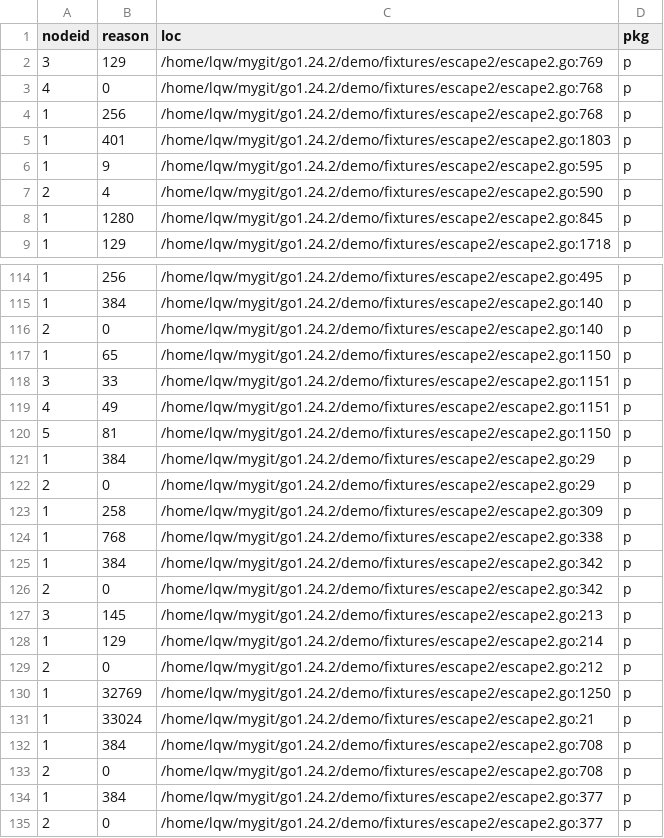
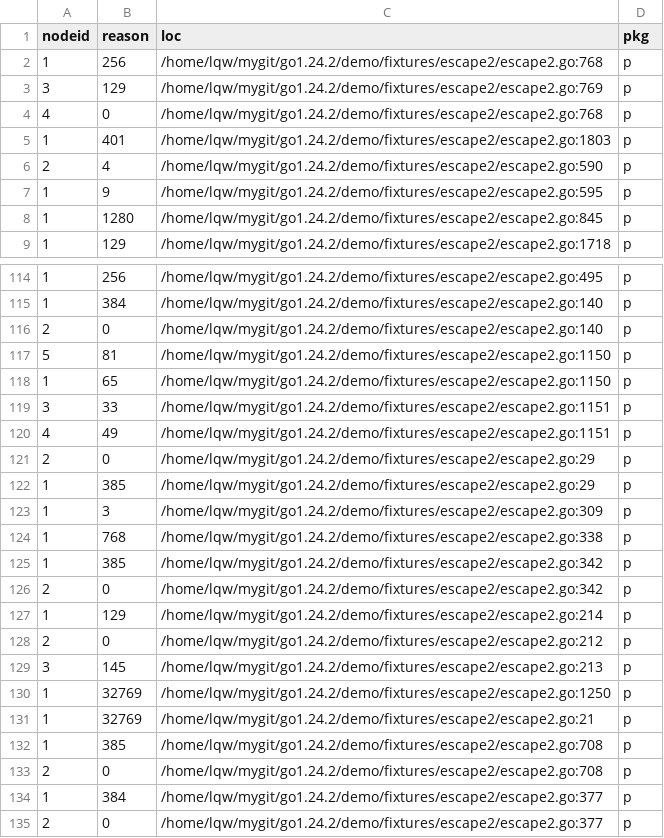
Before and after one commit to Lslightly/go, a CSV file: demo/stat_root/escape2/all.csv, drawn as a sheet; only a part is shown, gaps mark what is left out; the diff covers the shown part only.

Commit message:
escape: fix param which is not moved to heap marked as ERHeap
dst heap, no & reason flow, src param. src should not be marked as heap

```diff
--- a/demo/stat_root/escape2/all.csv
+++ b/demo/stat_root/escape2/all.csv
@@ -1,8 +1,8 @@
 nodeid,reason,loc,pkg
+1,256,/home/lqw/mygit/go1.24.2/demo/fixtures/escape2/escape2.go:768,p
 3,129,/home/lqw/mygit/go1.24.2/demo/fixtures/escape2/escape2.go:769,p
 4,0,/home/lqw/mygit/go1.24.2/demo/fixtures/escape2/escape2.go:768,p
-1,256,/home/lqw/mygit/go1.24.2/demo/fixtures/escape2/escape2.go:768,p
 1,401,/home/lqw/mygit/go1.24.2/demo/fixtures/escape2/escape2.go:1803,p
+2,4,/home/lqw/mygit/go1.24.2/demo/fixtures/escape2/escape2.go:590,p
 1,9,/home/lqw/mygit/go1.24.2/demo/fixtures/escape2/escape2.go:595,p
-2,4,/home/lqw/mygit/go1.24.2/demo/fixtures/escape2/escape2.go:590,p
 1,1280,/home/lqw/mygit/go1.24.2/demo/fixtures/escape2/escape2.go:845,p
@@ -116,2 +116,3 @@ nodeid,reason,loc,pkg
 2,0,/home/lqw/mygit/go1.24.2/demo/fixtures/escape2/escape2.go:140,p
+5,81,/home/lqw/mygit/go1.24.2/demo/fixtures/escape2/escape2.go:1150,p
 1,65,/home/lqw/mygit/go1.24.2/demo/fixtures/escape2/escape2.go:1150,p
@@ -119,15 +120,14 @@ nodeid,reason,loc,pkg
 4,49,/home/lqw/mygit/go1.24.2/demo/fixtures/escape2/escape2.go:1151,p
-5,81,/home/lqw/mygit/go1.24.2/demo/fixtures/escape2/escape2.go:1150,p
-1,384,/home/lqw/mygit/go1.24.2/demo/fixtures/escape2/escape2.go:29,p
 2,0,/home/lqw/mygit/go1.24.2/demo/fixtures/escape2/escape2.go:29,p
-1,258,/home/lqw/mygit/go1.24.2/demo/fixtures/escape2/escape2.go:309,p
+1,385,/home/lqw/mygit/go1.24.2/demo/fixtures/escape2/escape2.go:29,p
+1,3,/home/lqw/mygit/go1.24.2/demo/fixtures/escape2/escape2.go:309,p
 1,768,/home/lqw/mygit/go1.24.2/demo/fixtures/escape2/escape2.go:338,p
-1,384,/home/lqw/mygit/go1.24.2/demo/fixtures/escape2/escape2.go:342,p
+1,385,/home/lqw/mygit/go1.24.2/demo/fixtures/escape2/escape2.go:342,p
 2,0,/home/lqw/mygit/go1.24.2/demo/fixtures/escape2/escape2.go:342,p
-3,145,/home/lqw/mygit/go1.24.2/demo/fixtures/escape2/escape2.go:213,p
 1,129,/home/lqw/mygit/go1.24.2/demo/fixtures/escape2/escape2.go:214,p
 2,0,/home/lqw/mygit/go1.24.2/demo/fixtures/escape2/escape2.go:212,p
+3,145,/home/lqw/mygit/go1.24.2/demo/fixtures/escape2/escape2.go:213,p
 1,32769,/home/lqw/mygit/go1.24.2/demo/fixtures/escape2/escape2.go:1250,p
-1,33024,/home/lqw/mygit/go1.24.2/demo/fixtures/escape2/escape2.go:21,p
-1,384,/home/lqw/mygit/go1.24.2/demo/fixtures/escape2/escape2.go:708,p
+1,32769,/home/lqw/mygit/go1.24.2/demo/fixtures/escape2/escape2.go:21,p
+1,385,/home/lqw/mygit/go1.24.2/demo/fixtures/escape2/escape2.go:708,p
 2,0,/home/lqw/mygit/go1.24.2/demo/fixtures/escape2/escape2.go:708,p
```
Also changed, not shown: 1 added row, 1 removed row, 29 moved rows and 9 edited cells elsewhere in this file, demo/stat_root/boc/all.csv, demo/stat_root/closure_go/all.csv, 20 other files.
